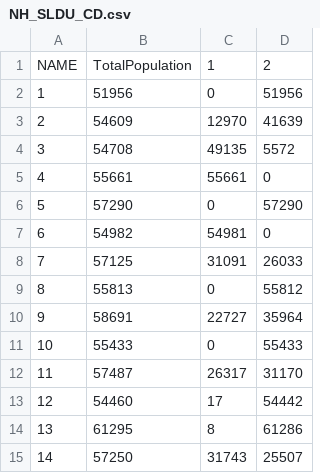
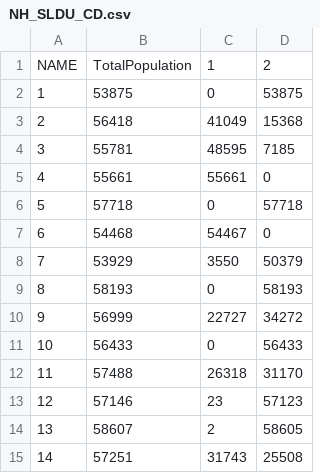
Before and after one commit to blueripple/blueripple-research, a CSV file: data/districtOverlaps/NH_SLDU_CD.csv, drawn as a sheet; only a part is shown; the diff covers the shown part only.

```diff
--- a/data/districtOverlaps/NH_SLDU_CD.csv
+++ b/data/districtOverlaps/NH_SLDU_CD.csv
@@ -1,15 +1,15 @@
 NAME,TotalPopulation,1,2
-1,51956,0,51956
-2,54609,12970,41639
-3,54708,49135,5572
+1,53875,0,53875
+2,56418,41049,15368
+3,55781,48595,7185
 4,55661,55661,0
-5,57290,0,57290
-6,54982,54981,0
-7,57125,31091,26033
-8,55813,0,55812
-9,58691,22727,35964
-10,55433,0,55433
-11,57487,26317,31170
-12,54460,17,54442
-13,61295,8,61286
-14,57250,31743,25507
+5,57718,0,57718
+6,54468,54467,0
+7,53929,3550,50379
+8,58193,0,58193
+9,56999,22727,34272
+10,56433,0,56433
+11,57488,26318,31170
+12,57146,23,57123
+13,58607,2,58605
+14,57251,31743,25508
```
Also changed, not shown: 21 edited cells elsewhere in this file, data/districtOverlaps/NH_SLDL_CD.csv, data/redistricting/LA_congressional.csv, 13 other files.
